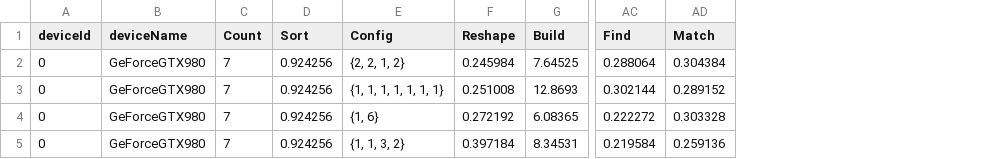
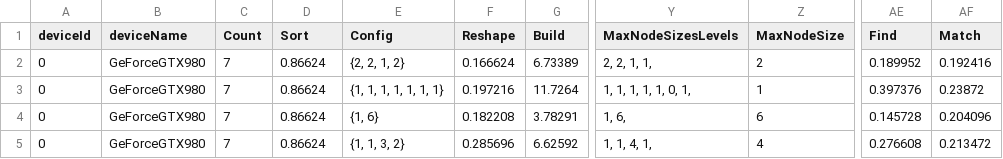
Before and after one commit to matrackif/TrieStrides, a CSV file: prefixes_from_thesis.csv, drawn as a sheet; only a part is shown, gaps mark what is left out; addresses are those after the commit; the diff names each change by its address in the sheet, - before the commit and + after, or states it on an @@ line.

```diff
--- a/prefixes_from_thesis.csv
+++ b/prefixes_from_thesis.csv
+column Y (MaxNodeSizesLevels), rows 2-5: 2, 2, 1, 1, | 1, 1, 1, 1, 1, 0, 1, | 1, 6, | 1, 1, 4, 1,
+column Z (MaxNodeSize), rows 2-5: 2 | 1 | 6 | 4
-D2:D5 (Sort): 0.924256
+D2:D5 (Sort): 0.86624
-F2 (Reshape): 0.245984
+F2 (Reshape): 0.166624
-G2 (Build): 7.64525
+G2 (Build): 6.73389
-AE2 (Find): 0.288064
+AE2 (Find): 0.189952
-AF2 (Match): 0.304384
+AF2 (Match): 0.192416
-F3 (Reshape): 0.251008
+F3 (Reshape): 0.197216
-G3 (Build): 12.8693
+G3 (Build): 11.7264
-AE3 (Find): 0.302144
+AE3 (Find): 0.397376
-AF3 (Match): 0.289152
+AF3 (Match): 0.23872
-F4 (Reshape): 0.272192
+F4 (Reshape): 0.182208
-G4 (Build): 6.08365
+G4 (Build): 3.78291
-AE4 (Find): 0.222272
+AE4 (Find): 0.145728
-AF4 (Match): 0.303328
+AF4 (Match): 0.204096
-F5 (Reshape): 0.397184
+F5 (Reshape): 0.285696
-G5 (Build): 8.34531
+G5 (Build): 6.62592
-AE5 (Find): 0.219584
+AE5 (Find): 0.276608
-AF5 (Match): 0.259136
+AF5 (Match): 0.213472
```
Also changed, not shown: 3 other files.
